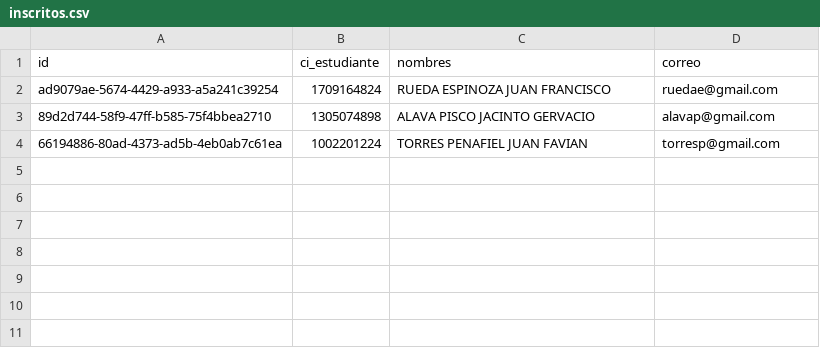
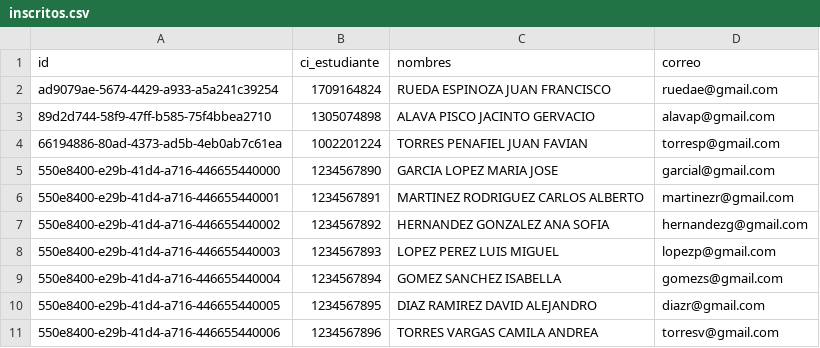
Before and after one commit to Nmv1968/reto_3_dinamic_academic_register, a CSV file: data/inscritos.csv, drawn as a sheet.

```diff
--- a/data/inscritos.csv
+++ b/data/inscritos.csv
@@ -4 +4,8 @@ ad9079ae-5674-4429-a933-a5a241c39254,1709164824,RUEDA ESPINOZA JUAN FRANCISCO,ru
 66194886-80ad-4373-ad5b-4eb0ab7c61ea,1002201224,TORRES PENAFIEL JUAN FAVIAN,torresp@gmail.com
+550e8400-e29b-41d4-a716-446655440000,1234567890,GARCIA LOPEZ MARIA JOSE,garcial@gmail.com
+550e8400-e29b-41d4-a716-446655440001,1234567891,MARTINEZ RODRIGUEZ CARLOS ALBERTO,martinezr@gmail.com
+550e8400-e29b-41d4-a716-446655440002,1234567892,HERNANDEZ GONZALEZ ANA SOFIA,hernandezg@gmail.com
+550e8400-e29b-41d4-a716-446655440003,1234567893,LOPEZ PEREZ LUIS MIGUEL,lopezp@gmail.com
+550e8400-e29b-41d4-a716-446655440004,1234567894,GOMEZ SANCHEZ ISABELLA,gomezs@gmail.com
+550e8400-e29b-41d4-a716-446655440005,1234567895,DIAZ RAMIREZ DAVID ALEJANDRO,diazr@gmail.com
+550e8400-e29b-41d4-a716-446655440006,1234567896,TORRES VARGAS CAMILA ANDREA,torresv@gmail.com
```
Also changed, not shown: 2 other files.
